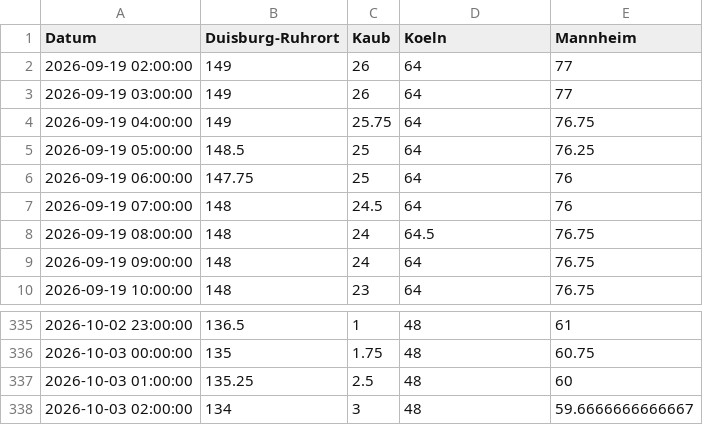
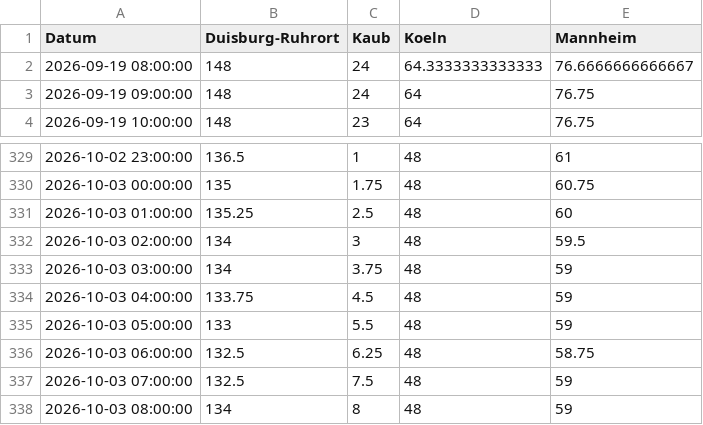
Before and after one commit to robjrentrop/pegelstaende_rhein, a CSV file: pegelstaende_datawrapper.csv, drawn as a sheet; only a part is shown, gaps mark what is left out.

```diff
--- a/pegelstaende_datawrapper.csv
+++ b/pegelstaende_datawrapper.csv
@@ -1,9 +1,3 @@
 "Datum","Duisburg-Ruhrort","Kaub","Koeln","Mannheim"
-"2026-09-19 02:00:00",149,26,64,77
-"2026-09-19 03:00:00",149,26,64,77
-"2026-09-19 04:00:00",149,25.75,64,76.75
-"2026-09-19 05:00:00",148.5,25,64,76.25
-"2026-09-19 06:00:00",147.75,25,64,76
-"2026-09-19 07:00:00",148,24.5,64,76
-"2026-09-19 08:00:00",148,24,64.5,76.75
+"2026-09-19 08:00:00",148,24,64.3333333333333,76.6666666666667
 "2026-09-19 09:00:00",148,24,64,76.75
@@ -337,2 +331,8 @@
 "2026-10-03 01:00:00",135.25,2.5,48,60
-"2026-10-03 02:00:00",134,3,48,59.6666666666667
+"2026-10-03 02:00:00",134,3,48,59.5
+"2026-10-03 03:00:00",134,3.75,48,59
+"2026-10-03 04:00:00",133.75,4.5,48,59
+"2026-10-03 05:00:00",133,5.5,48,59
+"2026-10-03 06:00:00",132.5,6.25,48,58.75
+"2026-10-03 07:00:00",132.5,7.5,48,59
+"2026-10-03 08:00:00",134,8,48,59
```
